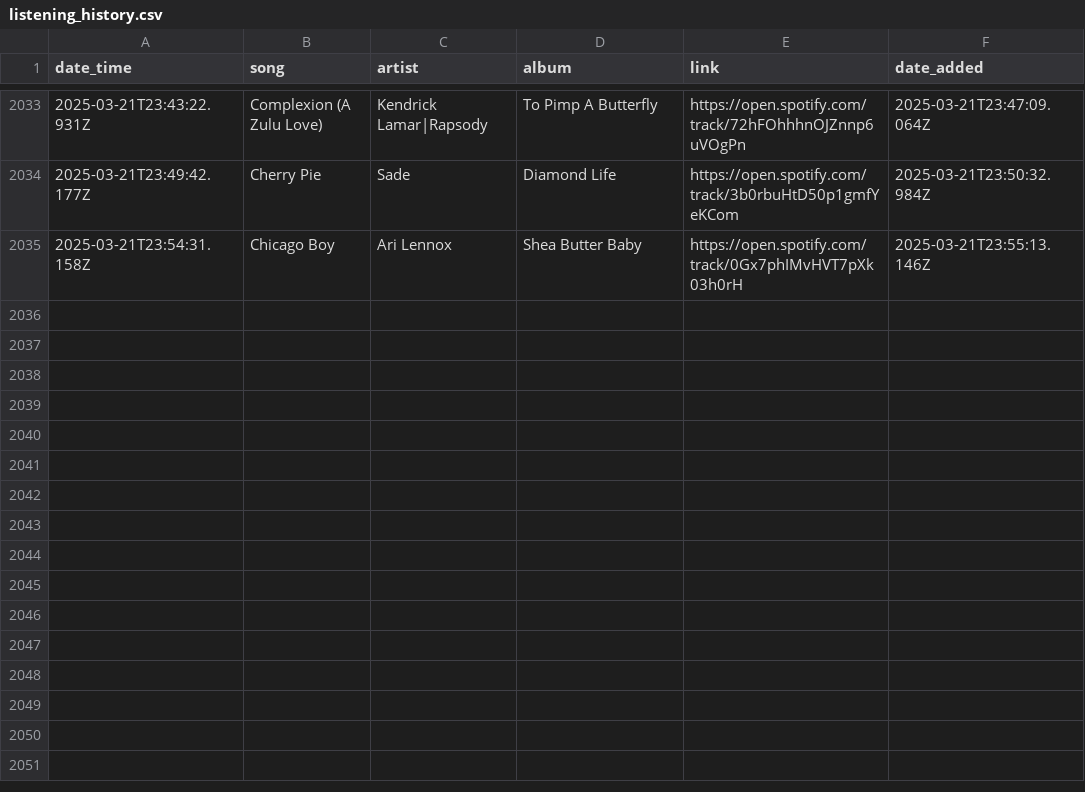
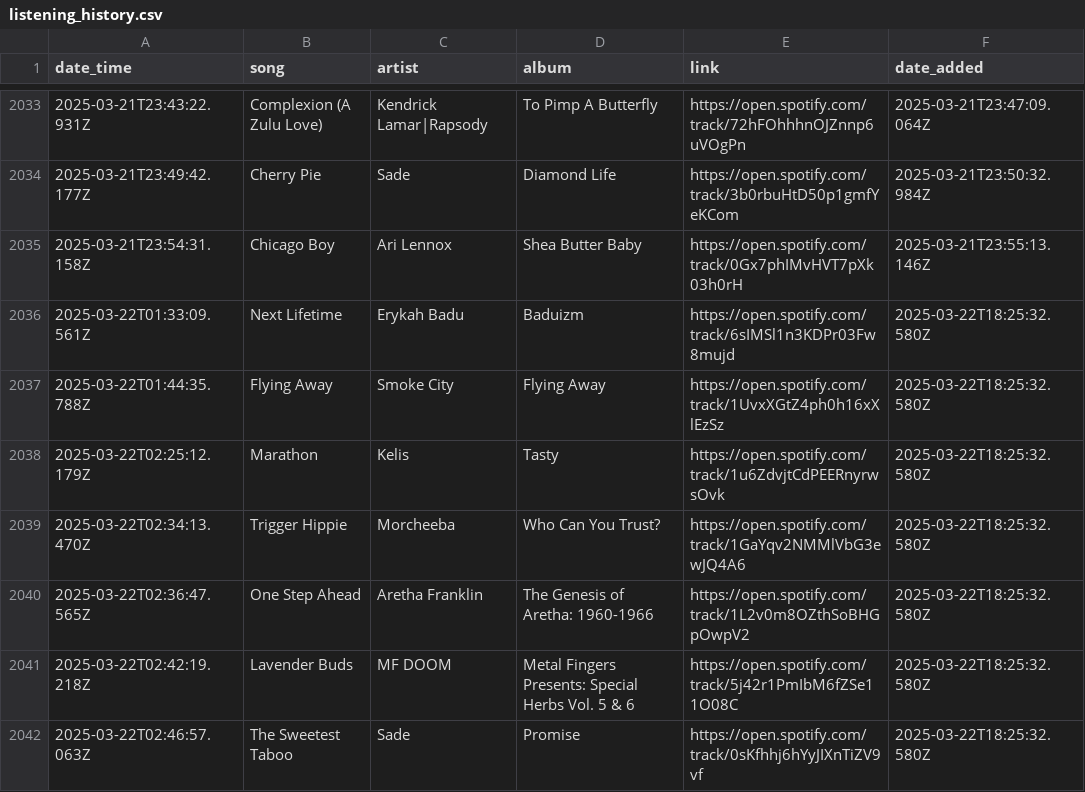
Before and after one commit to karimbobboi/spotify-listening-history, a CSV file: src/app/listening_history.csv, drawn as a sheet; only a part is shown, gaps mark what is left out.

```diff
--- a/src/app/listening_history.csv
+++ b/src/app/listening_history.csv
@@ -2035 +2035,8 @@
 "2025-03-21T23:54:31.158Z","Chicago Boy","Ari Lennox","Shea Butter Baby","https://open.spotify.com/track/0Gx7phIMvHVT7pXk03h0rH","2025-03-21T23:55:13.146Z"
+"2025-03-22T01:33:09.561Z","Next Lifetime","Erykah Badu","Baduizm","https://open.spotify.com/track/6sIMSl1n3KDPr03Fw8mujd","2025-03-22T18:25:32.580Z"
+"2025-03-22T01:44:35.788Z","Flying Away","Smoke City","Flying Away","https://open.spotify.com/track/1UvxXGtZ4ph0h16xXlEzSz","2025-03-22T18:25:32.580Z"
+"2025-03-22T02:25:12.179Z","Marathon","Kelis","Tasty","https://open.spotify.com/track/1u6ZdvjtCdPEERnyrwsOvk","2025-03-22T18:25:32.580Z"
+"2025-03-22T02:34:13.470Z","Trigger Hippie","Morcheeba","Who Can You Trust?","https://open.spotify.com/track/1GaYqv2NMMlVbG3ewJQ4A6","2025-03-22T18:25:32.580Z"
+"2025-03-22T02:36:47.565Z","One Step Ahead","Aretha Franklin","The Genesis of Aretha: 1960-1966","https://open.spotify.com/track/1L2v0m8OZthSoBHGpOwpV2","2025-03-22T18:25:32.580Z"
+"2025-03-22T02:42:19.218Z","Lavender Buds","MF DOOM","Metal Fingers Presents: Special Herbs Vol. 5 & 6","https://open.spotify.com/track/5j42r1PmIbM6fZSe11O08C","2025-03-22T18:25:32.580Z"
+"2025-03-22T02:46:57.063Z","The Sweetest Taboo","Sade","Promise","https://open.spotify.com/track/0sKfhhj6hYyJIXnTiZV9vf","2025-03-22T18:25:32.580Z"
```
Also changed, not shown: 5 other files.
